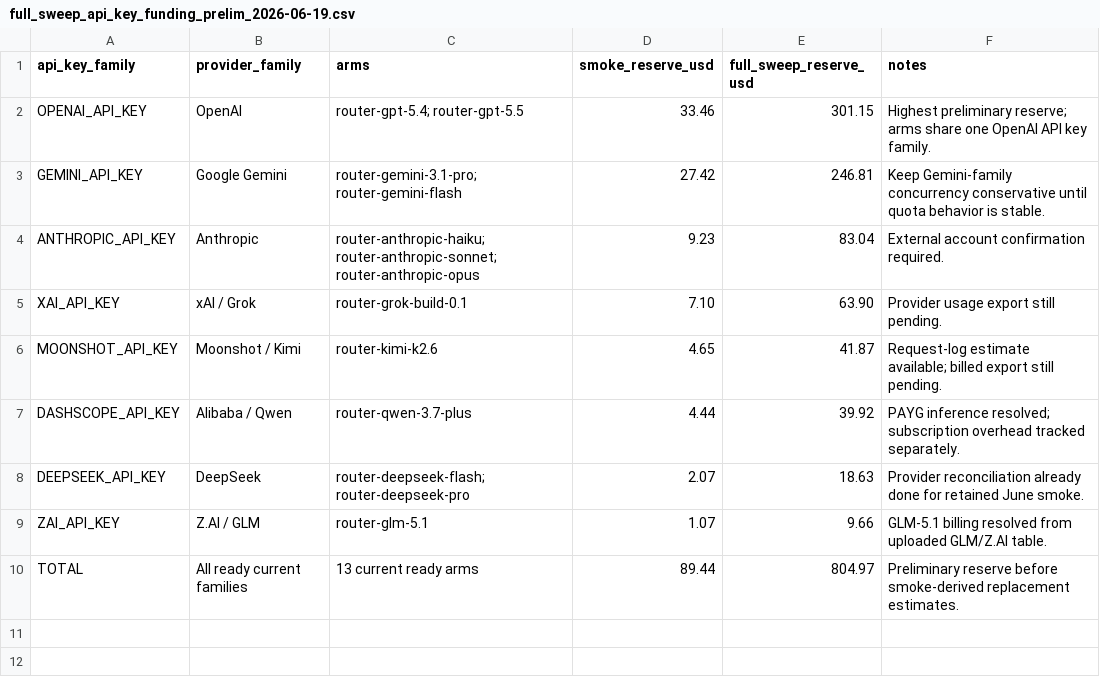
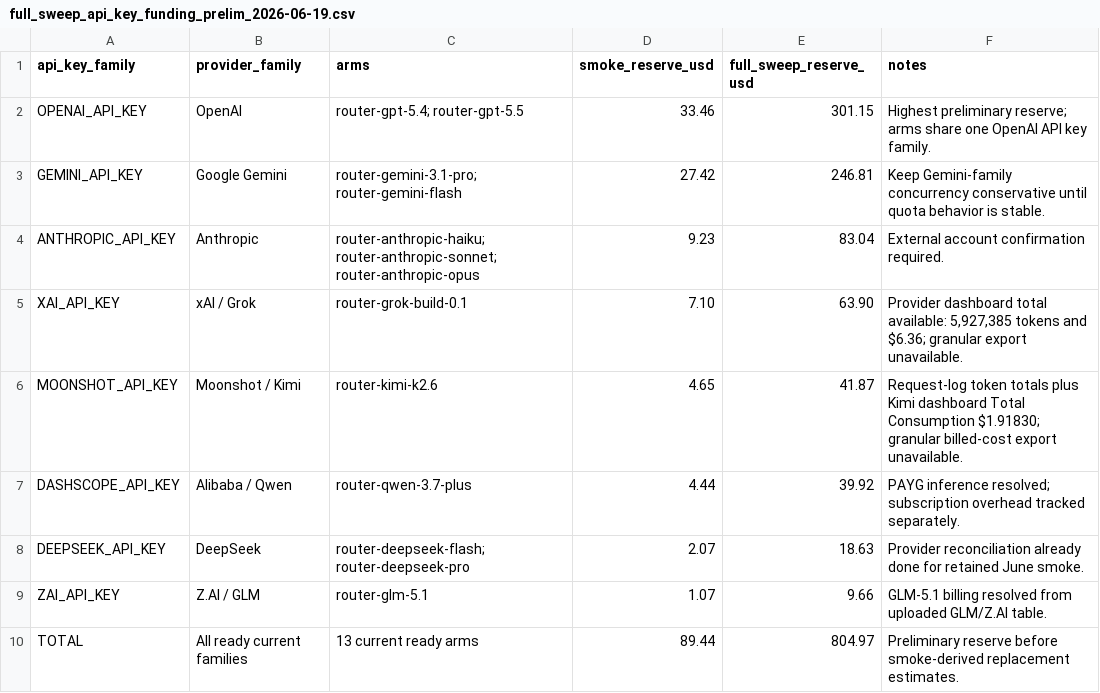
Before and after one commit to nwags/cc-deepseek-benchmark, a CSV file: results/phase3/provider_usage/normalized/full_sweep_api_key_funding_prelim_2026-06-19.csv, drawn as a sheet; the diff names each change by its address in the sheet, - before the commit and + after, or states it on an @@ line.

```diff
--- a/results/phase3/provider_usage/normalized/full_sweep_api_key_funding_prelim_2026-06-19.csv
+++ b/results/phase3/provider_usage/normalized/full_sweep_api_key_funding_prelim_2026-06-19.csv
-F5 (notes): Provider usage export still pending.
+F5 (notes): Provider dashboard total available: 5,927,385 tokens and $6.36; granular export unavailable.
-F6 (notes): Request-log estimate available; billed export still pending.
+F6 (notes): Request-log token totals plus Kimi dashboard Total Consumption $1.91830; granular billed-cost export unavailable.
```
Also changed, not shown: results/phase3/provider_usage/normalized/provider_reconciliation_completeness_audit_2026-06-19.csv, results/phase3/provider_usage/normalized/provider_reconciliation_ledger_2026-06-19.csv, 5 other files.
